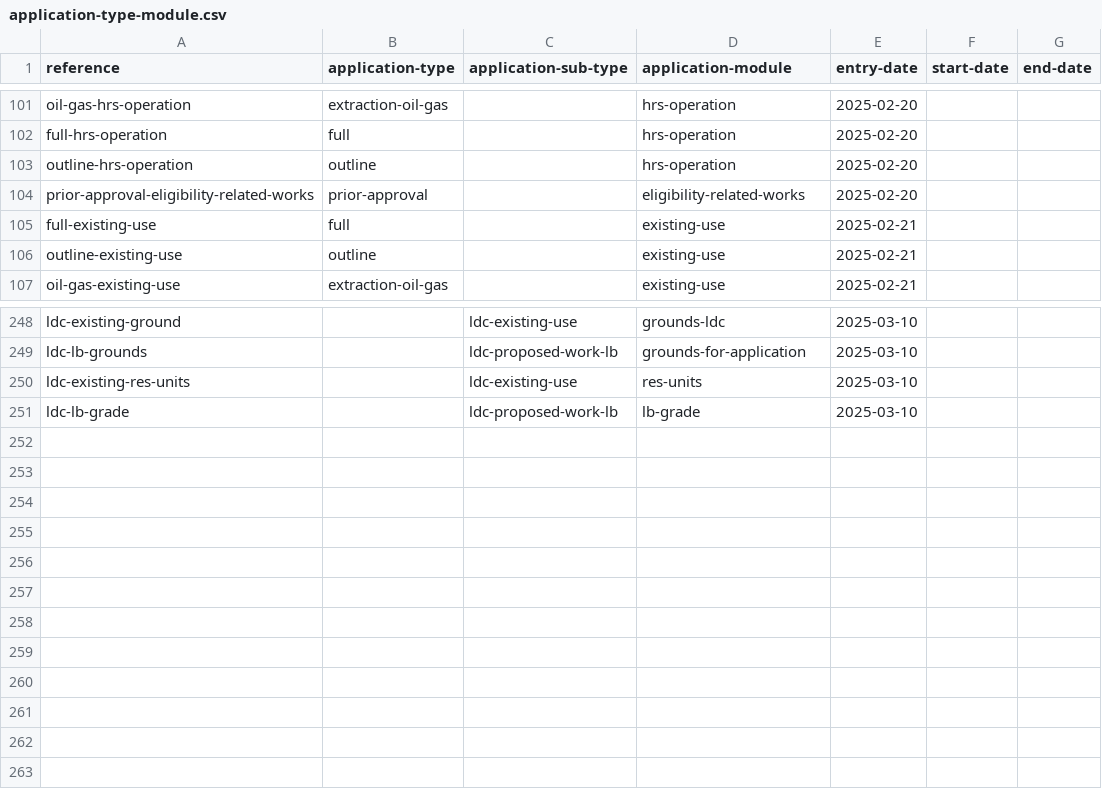
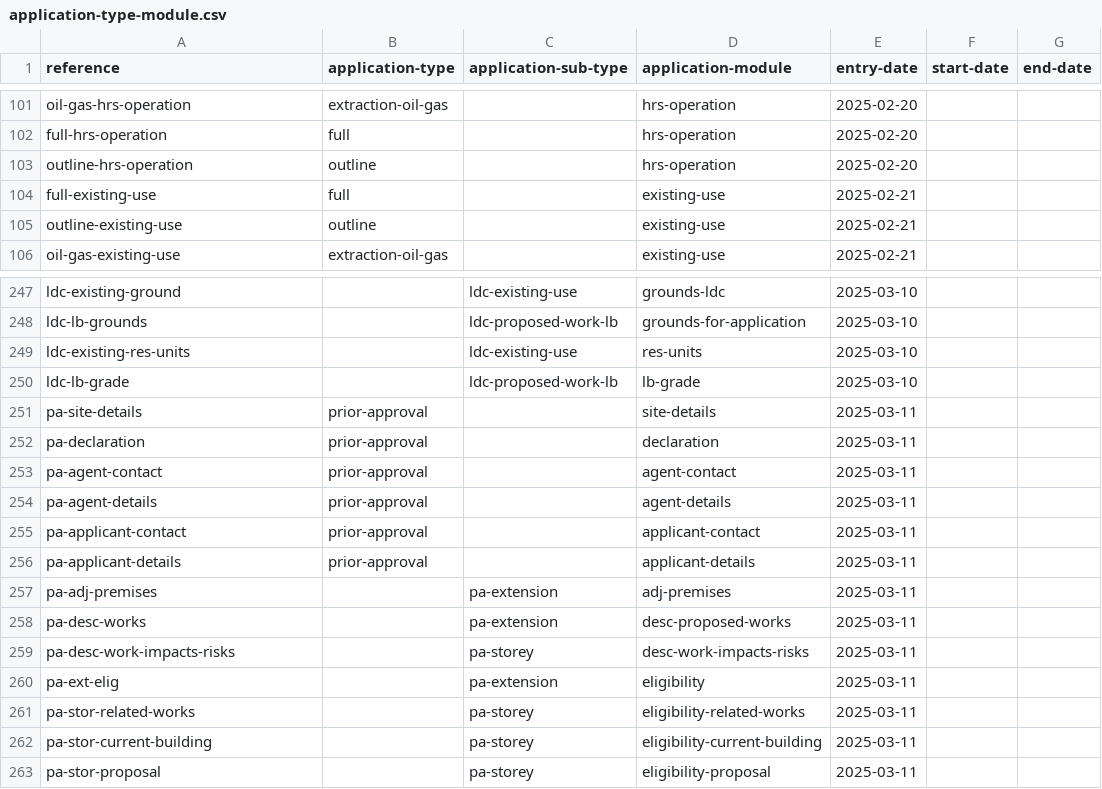
Before and after one commit to digital-land/planning-application-data-specification, a CSV file: data/application-type-module.csv, drawn as a sheet; only a part is shown, gaps mark what is left out.

Commit message:
link prior approval apps with required modules

```diff
--- a/data/application-type-module.csv
+++ b/data/application-type-module.csv
@@ -103,3 +103,2 @@ full-hrs-operation,full,,hrs-operation,2025-02-20,,
 outline-hrs-operation,outline,,hrs-operation,2025-02-20,,
-prior-approval-eligibility-related-works,prior-approval,,eligibility-related-works,2025-02-20,,
 full-existing-use,full,,existing-use,2025-02-21,,
@@ -251 +250,14 @@ ldc-existing-res-units,,ldc-existing-use,res-units,2025-03-10,,
 ldc-lb-grade,,ldc-proposed-work-lb,lb-grade,2025-03-10,,
+pa-site-details,prior-approval,,site-details,2025-03-11,,
+pa-declaration,prior-approval,,declaration,2025-03-11,,
+pa-agent-contact,prior-approval,,agent-contact,2025-03-11,,
+pa-agent-details,prior-approval,,agent-details,2025-03-11,,
+pa-applicant-contact,prior-approval,,applicant-contact,2025-03-11,,
+pa-applicant-details,prior-approval,,applicant-details,2025-03-11,,
+pa-adj-premises,,pa-extension,adj-premises,2025-03-11,,
+pa-desc-works,,pa-extension,desc-proposed-works,2025-03-11,,
+pa-desc-work-impacts-risks,,pa-storey,desc-work-impacts-risks,2025-03-11,,
+pa-ext-elig,,pa-extension,eligibility,2025-03-11,,
+pa-stor-related-works,,pa-storey,eligibility-related-works,2025-03-11,,
+pa-stor-current-building,,pa-storey,eligibility-current-building,2025-03-11,,
+pa-stor-proposal,,pa-storey,eligibility-proposal,2025-03-11,,
```
